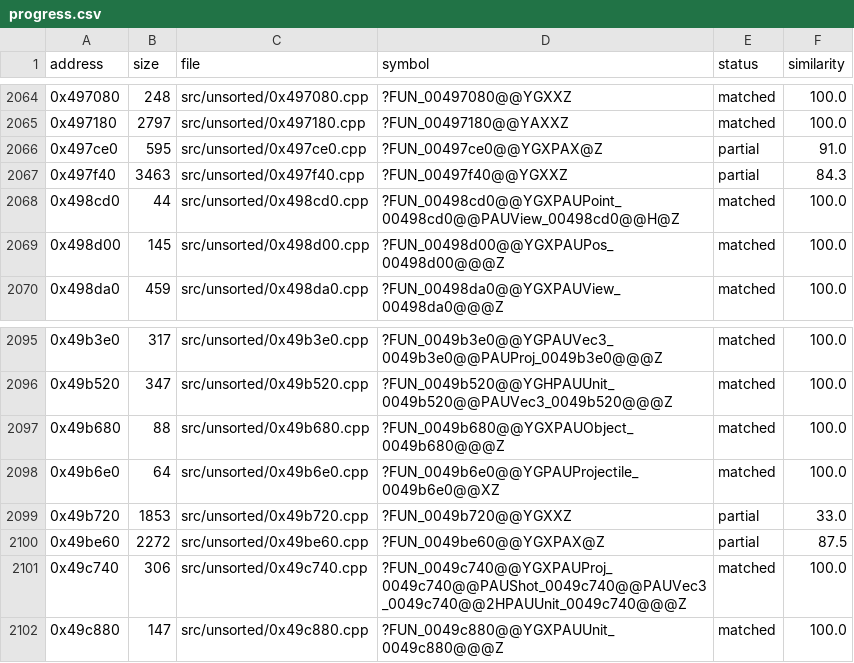
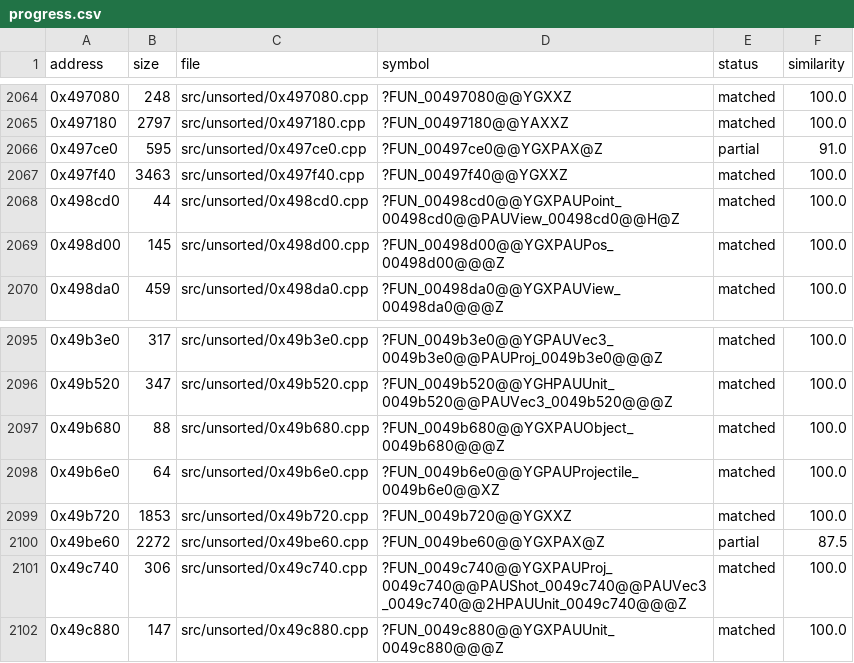
Before and after one commit to CubeB/byte-tactics, a CSV file: data/progress.csv, drawn as a sheet; only a part is shown, gaps mark what is left out.

```diff
--- a/data/progress.csv
+++ b/data/progress.csv
@@ -2066,3 +2066,3 @@ address,size,file,symbol,status,similarity
 0x497ce0,595,src/unsorted/0x497ce0.cpp,?FUN_00497ce0@@YGXPAX@Z,partial,91.0
-0x497f40,3463,src/unsorted/0x497f40.cpp,?FUN_00497f40@@YGXXZ,partial,84.3
+0x497f40,3463,src/unsorted/0x497f40.cpp,?FUN_00497f40@@YGXXZ,matched,100.0
 0x498cd0,44,src/unsorted/0x498cd0.cpp,?FUN_00498cd0@@YGXPAUPoint_00498cd0@@PAUView_00498cd0@@H@Z,matched,100.0
@@ -2098,3 +2098,3 @@ address,size,file,symbol,status,similarity
 0x49b6e0,64,src/unsorted/0x49b6e0.cpp,?FUN_0049b6e0@@YGPAUProjectile_0049b6e0@@XZ,matched,100.0
-0x49b720,1853,src/unsorted/0x49b720.cpp,?FUN_0049b720@@YGXXZ,partial,33.0
+0x49b720,1853,src/unsorted/0x49b720.cpp,?FUN_0049b720@@YGXXZ,matched,100.0
 0x49be60,2272,src/unsorted/0x49be60.cpp,?FUN_0049be60@@YGXPAX@Z,partial,87.5
```
Also changed, not shown: data/symbols.csv, 3 other files.
